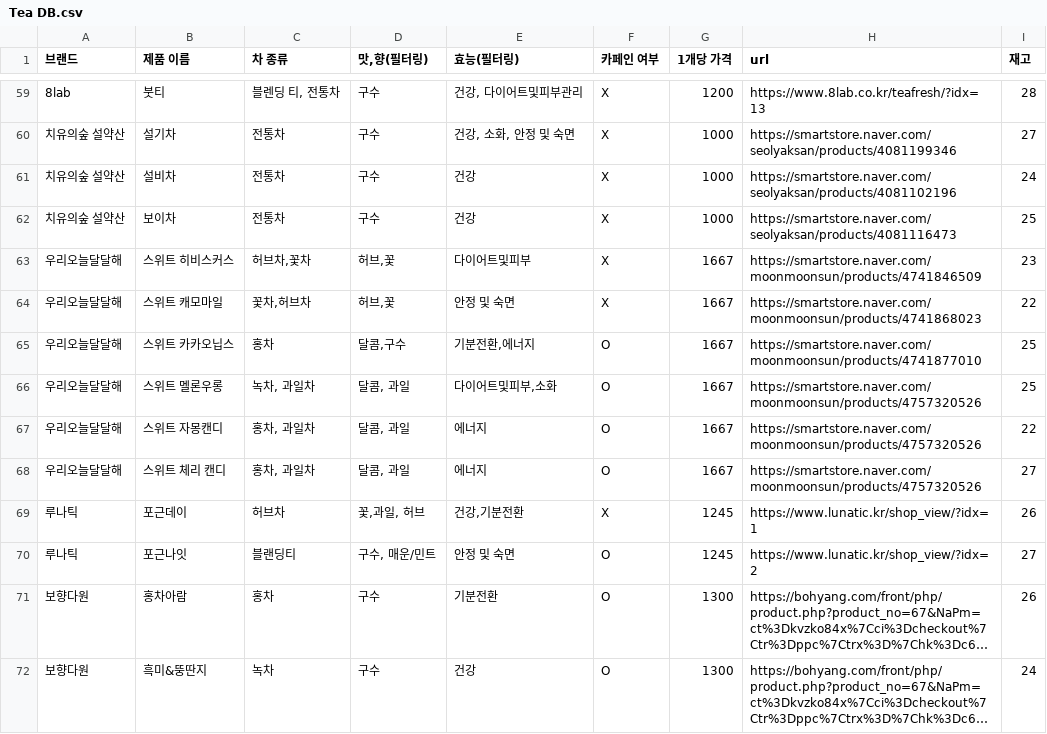
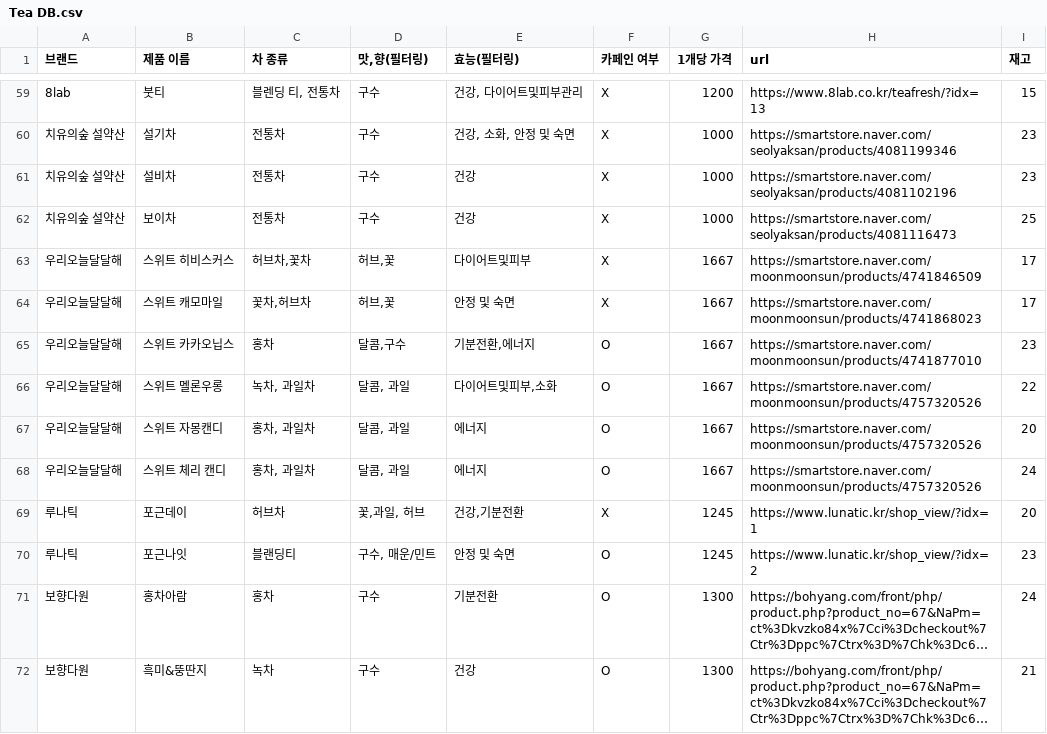
Before and after one commit to The-Teable/Teable-functions, a CSV file: apis/lib/assets/Tea DB.csv, drawn as a sheet; only a part is shown, gaps mark what is left out; long unchanged cells end in …; the diff covers the shown part only; the diff names each change by its address in the sheet, - before the commit and + after, or states it on an @@ line.

```diff
--- a/apis/lib/assets/Tea DB.csv
+++ b/apis/lib/assets/Tea DB.csv
-I59 (재고): 28
+I59 (재고): 15
-I60 (재고): 27
+I60 (재고): 23
-I61 (재고): 24
+I61 (재고): 23
-I63 (재고): 23
+I63 (재고): 17
-I64 (재고): 22
+I64 (재고): 17
-I65 (재고): 25
+I65 (재고): 23
-I66 (재고): 25
+I66 (재고): 22
-I67 (재고): 22
+I67 (재고): 20
-I68 (재고): 27
+I68 (재고): 24
-I69 (재고): 26
+I69 (재고): 20
-I70 (재고): 27
+I70 (재고): 23
-I71 (재고): 26
+I71 (재고): 24
-I72 (재고): 24
+I72 (재고): 21
```
Also changed, not shown: 78 edited cells elsewhere in this file.
